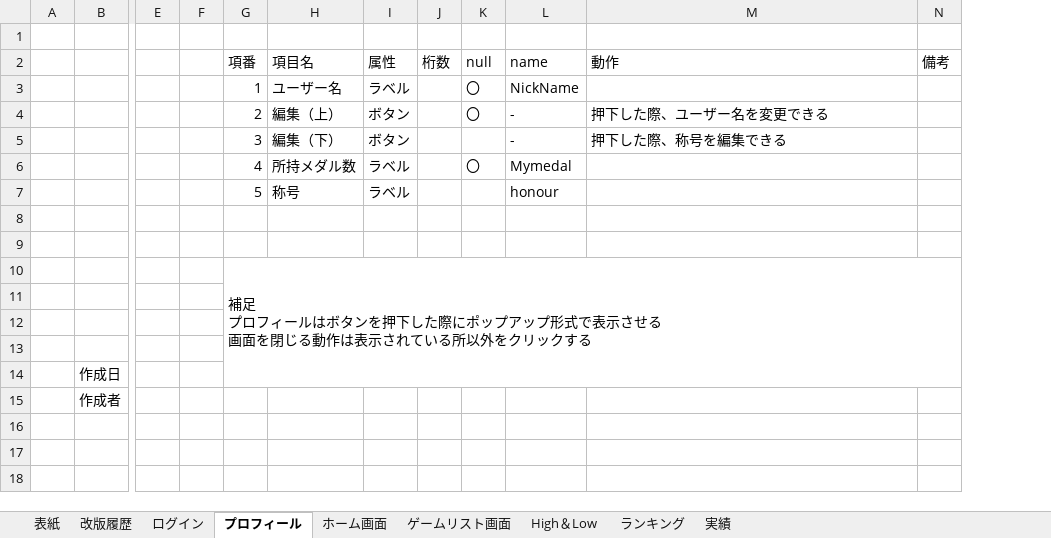
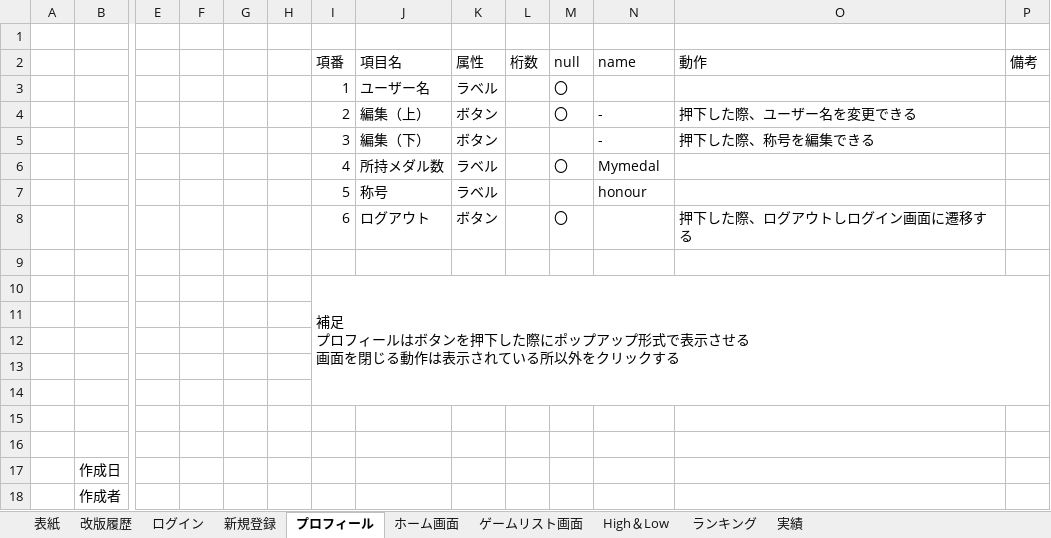
Before and after one commit to Fir4fly/Graduation-Project_specification, an Excel workbook: 画面設計書.xlsx, sheet プロフィール, drawn as a sheet; only a part is shown, gaps mark what is left out; values as stored, in another font and other column widths than the file's, no borders; charts and pictures not drawn; removed rows and columns are numbered as before the commit, all else as after; rows hold the shown columns only; the diff names each change by its address in the sheet, - before the commit and + after, or states it on an @@ line.

Commit message:
新規登録・プロフィール画面の作成

```diff
--- a/画面設計書.xlsx (sheet プロフィール)
+++ b/画面設計書.xlsx (sheet プロフィール)
+sheet tab: 新規登録
+column G, empty
+column H, empty
-N3 (name): NickName
+N3 (name): (empty)
-row 8: (empty)
+row 8:  |  |  |  |  |  | 6 | ログアウト | ボタン |  | 〇 |  | 押下した際、ログアウトしログイン画面に遷移する
-G10:N14 merged
+I10:P14 merged
+row 14: (empty)
+row 15: (empty)
+row 16: (empty)
```
Also changed, not shown: charts or pictures.
